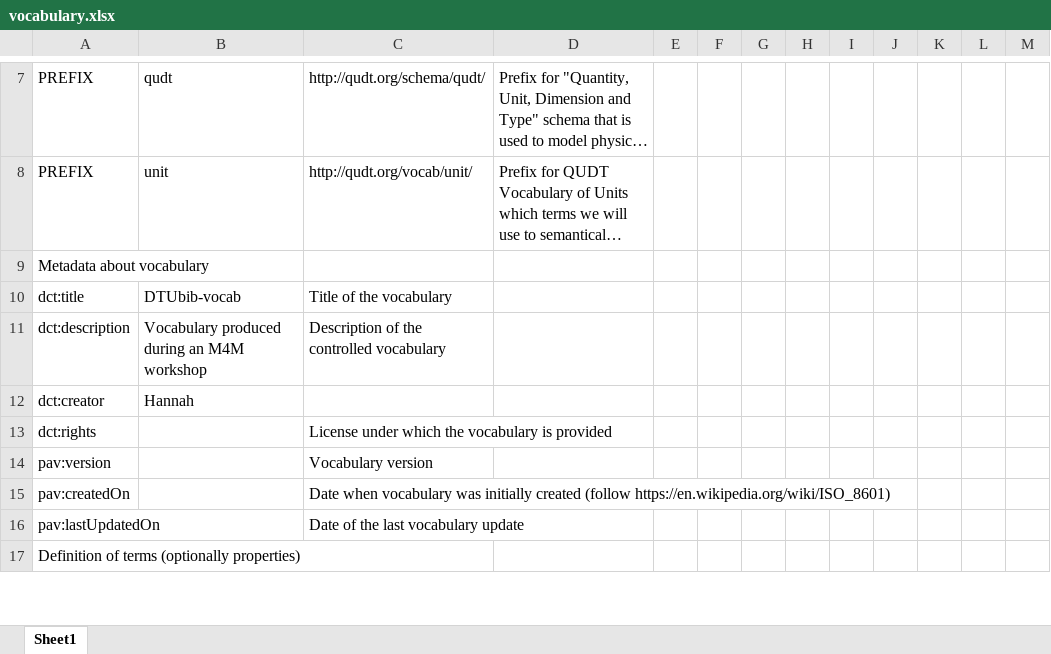
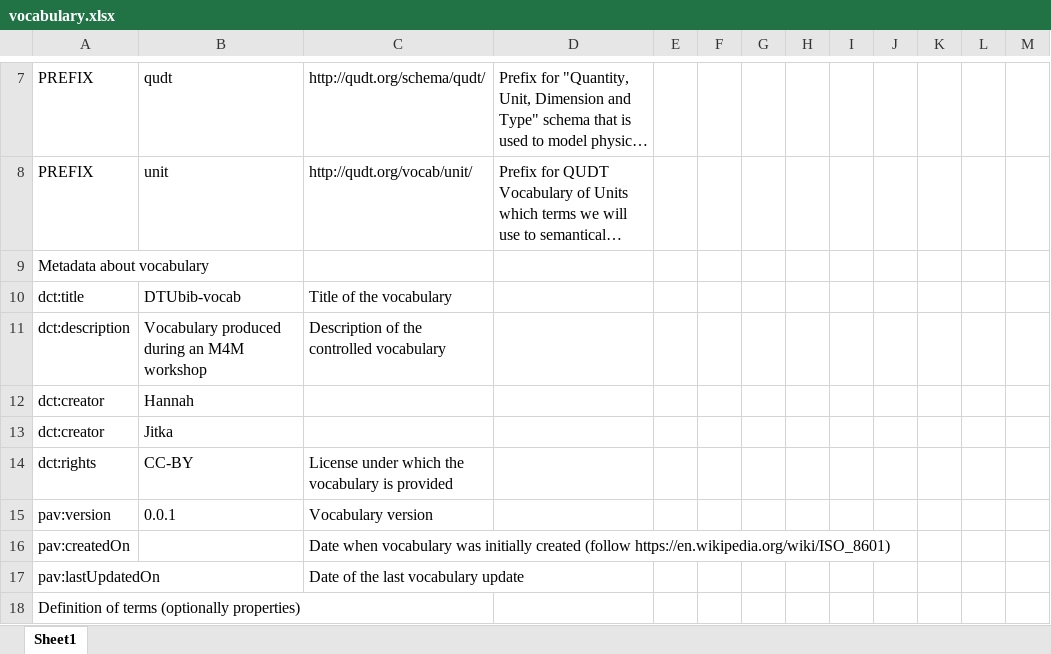
Before and after one commit to m4m-dk/DTUbib-vocab, an Excel workbook: vocabulary.xlsx, sheet Sheet1, drawn as a sheet; only a part is shown, gaps mark what is left out; long unchanged cells end in …; values as stored, in another font and other column widths than the file's, no borders; addresses are those after the commit; the diff names each change by its address in the sheet, - before the commit and + after, or states it on an @@ line.

```diff
--- a/vocabulary.xlsx (sheet Sheet1)
+++ b/vocabulary.xlsx (sheet Sheet1)
+row 13: dct:creator | Jitka
-B14: (empty)
+B14: CC-BY
-B15: (empty)
+B15: 0.0.1
```
Also changed, not shown: 4 other files.
